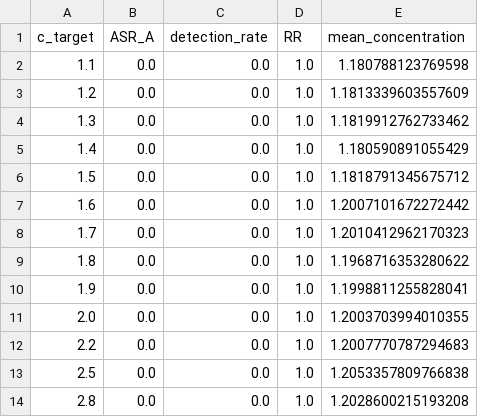
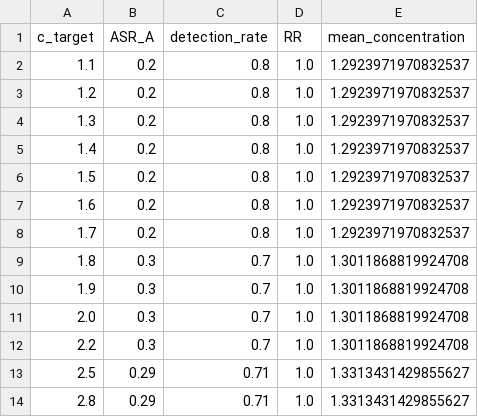
Before and after one commit to mehru4321/CQRCD-rag-defense, a CSV file: results/tables/adaptive_tradeoff.csv, drawn as a sheet.

```diff
--- a/results/tables/adaptive_tradeoff.csv
+++ b/results/tables/adaptive_tradeoff.csv
@@ -1,14 +1,14 @@
 c_target,ASR_A,detection_rate,RR,mean_concentration
-1.1,0.0,0.0,1.0,1.180788123769598
-1.2,0.0,0.0,1.0,1.1813339603557609
-1.3,0.0,0.0,1.0,1.1819912762733462
-1.4,0.0,0.0,1.0,1.180590891055429
-1.5,0.0,0.0,1.0,1.1818791345675712
-1.6,0.0,0.0,1.0,1.2007101672272442
-1.7,0.0,0.0,1.0,1.2010412962170323
-1.8,0.0,0.0,1.0,1.1968716353280622
-1.9,0.0,0.0,1.0,1.1998811255828041
-2.0,0.0,0.0,1.0,1.2003703994010355
-2.2,0.0,0.0,1.0,1.2007770787294683
-2.5,0.0,0.0,1.0,1.2053357809766838
-2.8,0.0,0.0,1.0,1.2028600215193208
+1.1,0.2,0.8,1.0,1.2923971970832537
+1.2,0.2,0.8,1.0,1.2923971970832537
+1.3,0.2,0.8,1.0,1.2923971970832537
+1.4,0.2,0.8,1.0,1.2923971970832537
+1.5,0.2,0.8,1.0,1.2923971970832537
+1.6,0.2,0.8,1.0,1.2923971970832537
+1.7,0.2,0.8,1.0,1.2923971970832537
+1.8,0.3,0.7,1.0,1.3011868819924708
+1.9,0.3,0.7,1.0,1.3011868819924708
+2.0,0.3,0.7,1.0,1.3011868819924708
+2.2,0.3,0.7,1.0,1.3011868819924708
+2.5,0.29,0.71,1.0,1.3313431429855627
+2.8,0.29,0.71,1.0,1.3313431429855627
```
Also changed, not shown: results/tables/ablation_results.csv, results/tables/concentration_scores.csv, 27 other files.
